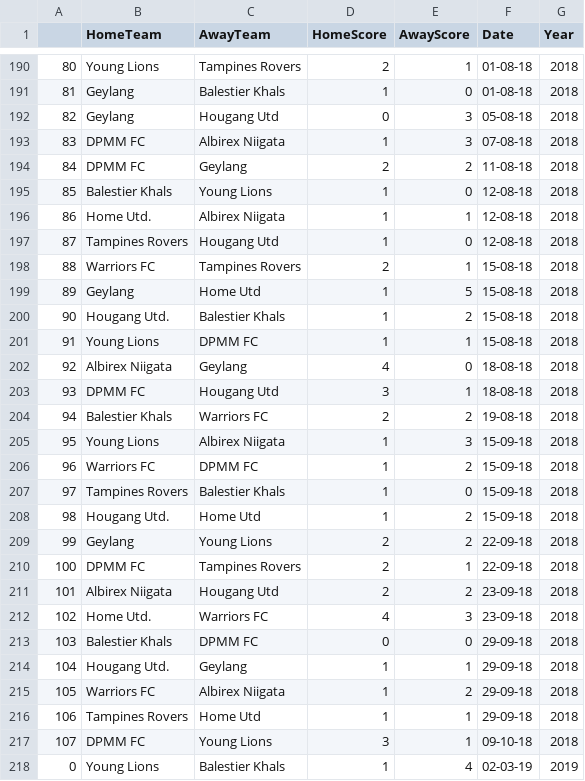
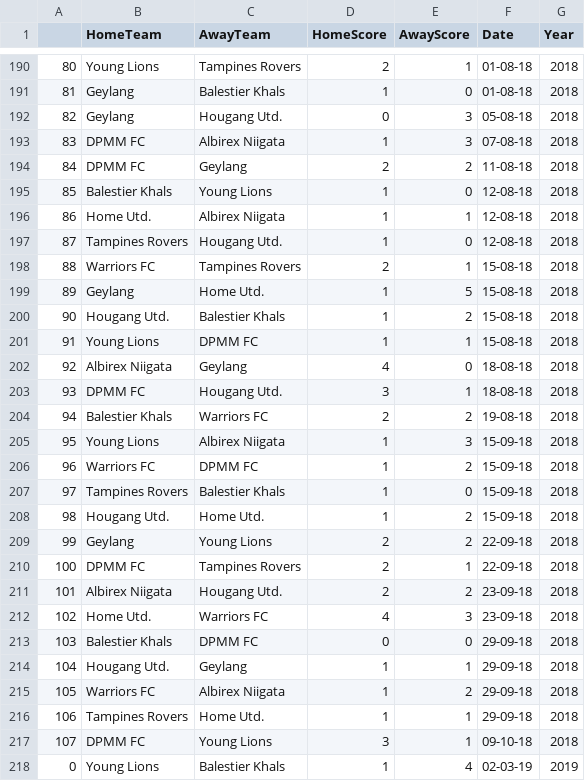
Before and after one commit to qixianghe/SPLTeams, a CSV file: SPL Scores Collated.csv, drawn as a sheet; only a part is shown, gaps mark what is left out; the diff covers the shown part only.

Commit message:
Add files via upload

```diff
--- a/SPL Scores Collated.csv
+++ b/SPL Scores Collated.csv
@@ -191,3 +191,3 @@
 81,Geylang,Balestier Khals,1,0,01-08-18,2018
-82,Geylang,Hougang Utd,0,3,05-08-18,2018
+82,Geylang,Hougang Utd.,0,3,05-08-18,2018
 83,DPMM FC,Albirex Niigata,1,3,07-08-18,2018
@@ -196,5 +196,5 @@
 86,Home Utd.,Albirex Niigata,1,1,12-08-18,2018
-87,Tampines Rovers,Hougang Utd,1,0,12-08-18,2018
+87,Tampines Rovers,Hougang Utd.,1,0,12-08-18,2018
 88,Warriors FC,Tampines Rovers,2,1,15-08-18,2018
-89,Geylang,Home Utd,1,5,15-08-18,2018
+89,Geylang,Home Utd.,1,5,15-08-18,2018
 90,Hougang Utd.,Balestier Khals,1,2,15-08-18,2018
@@ -202,3 +202,3 @@
 92,Albirex Niigata,Geylang,4,0,18-08-18,2018
-93,DPMM FC,Hougang Utd,3,1,18-08-18,2018
+93,DPMM FC,Hougang Utd.,3,1,18-08-18,2018
 94,Balestier Khals,Warriors FC,2,2,19-08-18,2018
@@ -207,6 +207,6 @@
 97,Tampines Rovers,Balestier Khals,1,0,15-09-18,2018
-98,Hougang Utd.,Home Utd,1,2,15-09-18,2018
+98,Hougang Utd.,Home Utd.,1,2,15-09-18,2018
 99,Geylang,Young Lions,2,2,22-09-18,2018
 100,DPMM FC,Tampines Rovers,2,1,22-09-18,2018
-101,Albirex Niigata,Hougang Utd,2,2,23-09-18,2018
+101,Albirex Niigata,Hougang Utd.,2,2,23-09-18,2018
 102,Home Utd.,Warriors FC,4,3,23-09-18,2018
@@ -215,3 +215,3 @@
 105,Warriors FC,Albirex Niigata,1,2,29-09-18,2018
-106,Tampines Rovers,Home Utd,1,1,29-09-18,2018
+106,Tampines Rovers,Home Utd.,1,1,29-09-18,2018
 107,DPMM FC,Young Lions,3,1,09-10-18,2018
```
Also changed, not shown: 67 edited cells elsewhere in this file.
